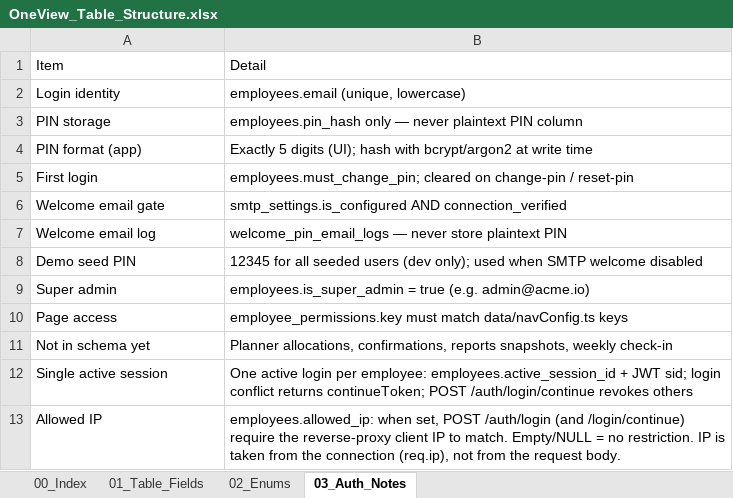
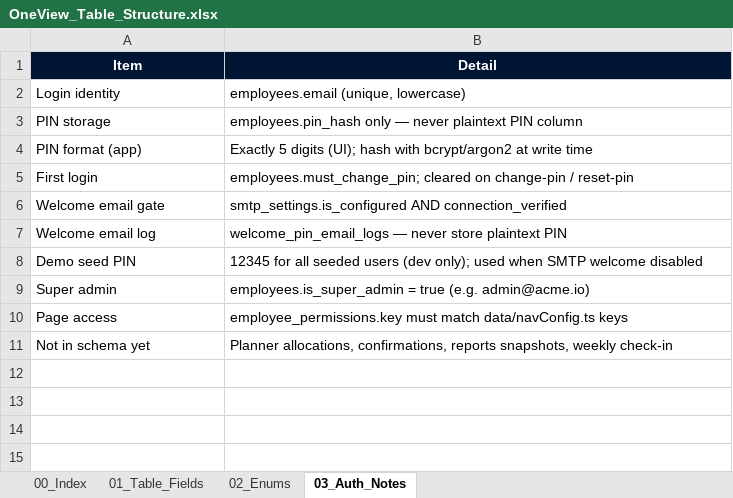
Before and after one commit to WarinSquro/Warin, an Excel workbook: docs/OneView_Table_Structure.xlsx, sheet 03_Auth_Notes, drawn as a sheet; values as stored, in another font and other column widths than the file's, no borders; the diff names each change by its address in the sheet, - before the commit and + after, or states it on an @@ line.

```diff
--- a/docs/OneView_Table_Structure.xlsx (sheet 03_Auth_Notes)
+++ b/docs/OneView_Table_Structure.xlsx (sheet 03_Auth_Notes)
@@ A1:B1 fill: none → #001433, bold: off → on, text colour: black → #FFFFFF, alignment: left → center @@
-row 12: Single active session | One active login per employee: employees.active_session_id + JWT sid; login conflict returns continueToken; POST /auth/login/continue revokes others
-row 13: Allowed IP | employees.allowed_ip: when set, POST /auth/login (and /login/continue) require the reverse-proxy client IP to match. Empty/NULL = no restriction. IP is taken from the connection (req.ip), not from the request body.
```
Also changed, not shown: sheet 01_Table_Fields, sheet 00_Index, sheet 02_Enums, hidden cells, 17 other files.
